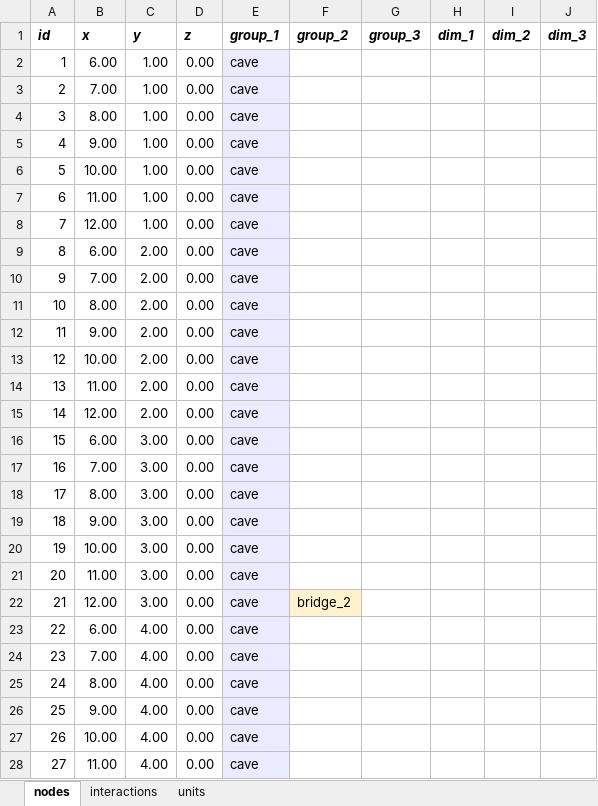
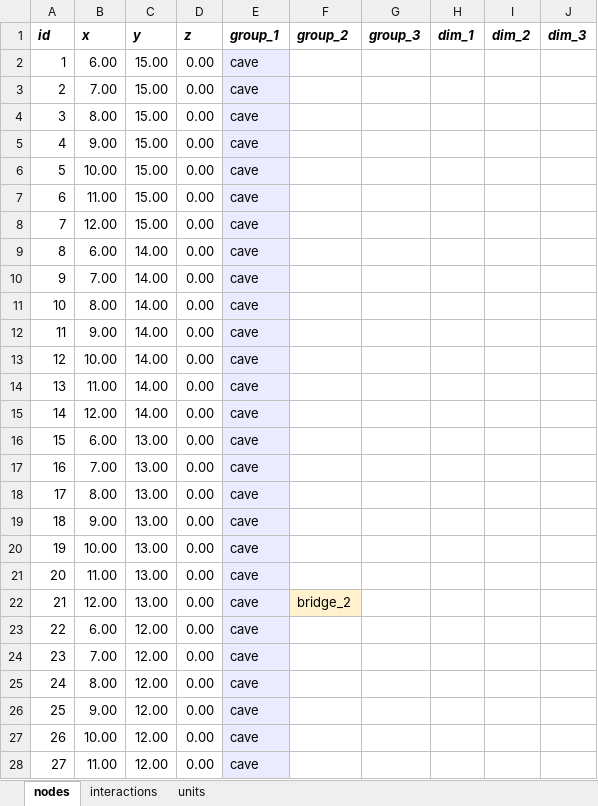
Before and after one commit to imanoliri/InteractiveBook, an Excel workbook: contents/battle_4/battle_4.xlsx, sheet nodes, drawn as a sheet; only a part is shown; values as stored, in another font and other column widths than the file's, no borders; the diff covers the shown part only; the diff names each change by its address in the sheet, - before the commit and + after, or states it on an @@ line.

```diff
--- a/contents/battle_4/battle_4.xlsx (sheet nodes)
+++ b/contents/battle_4/battle_4.xlsx (sheet nodes)
-C2:C8 (y): 1.00
+C2:C8 (y): 15.00
-C9:C15 (y): 2.00
+C9:C15 (y): 14.00
-C16:C22 (y): 3.00
+C16:C22 (y): 13.00
-C23:C28 (y): 4.00
+C23:C28 (y): 12.00
```
Also changed, not shown: 78 edited cells elsewhere in this sheet, contents/battle_4/battle_4_autonodes.xlsx, contents/battle_4/battle_4_node_map.xlsx, 18 other files.
